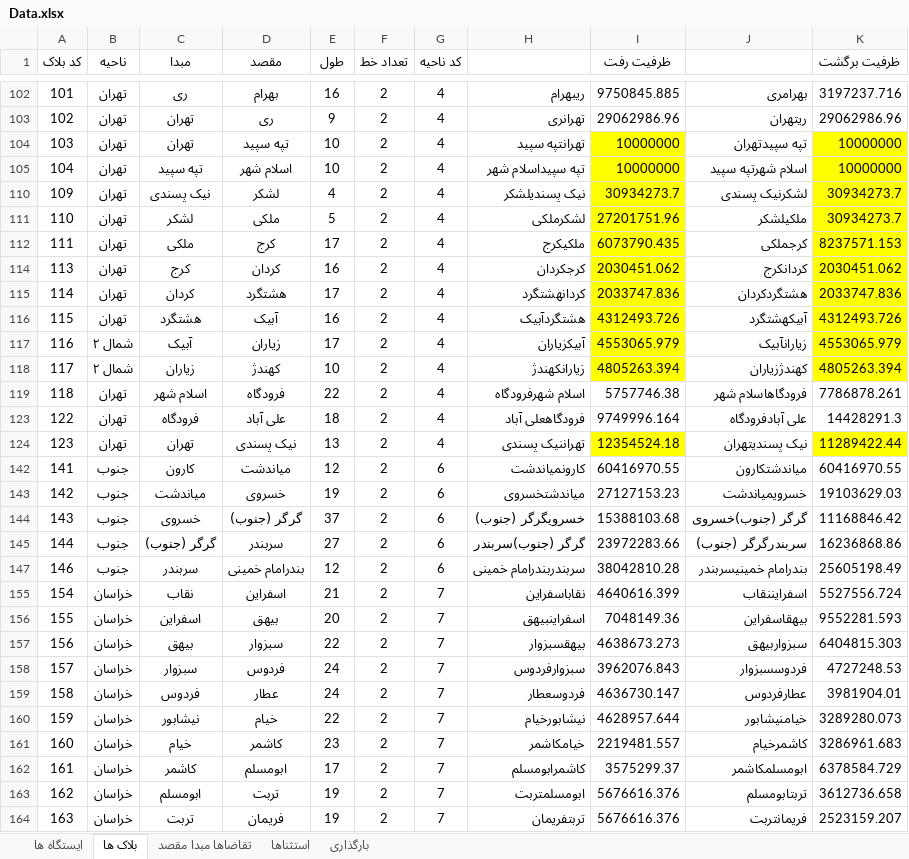
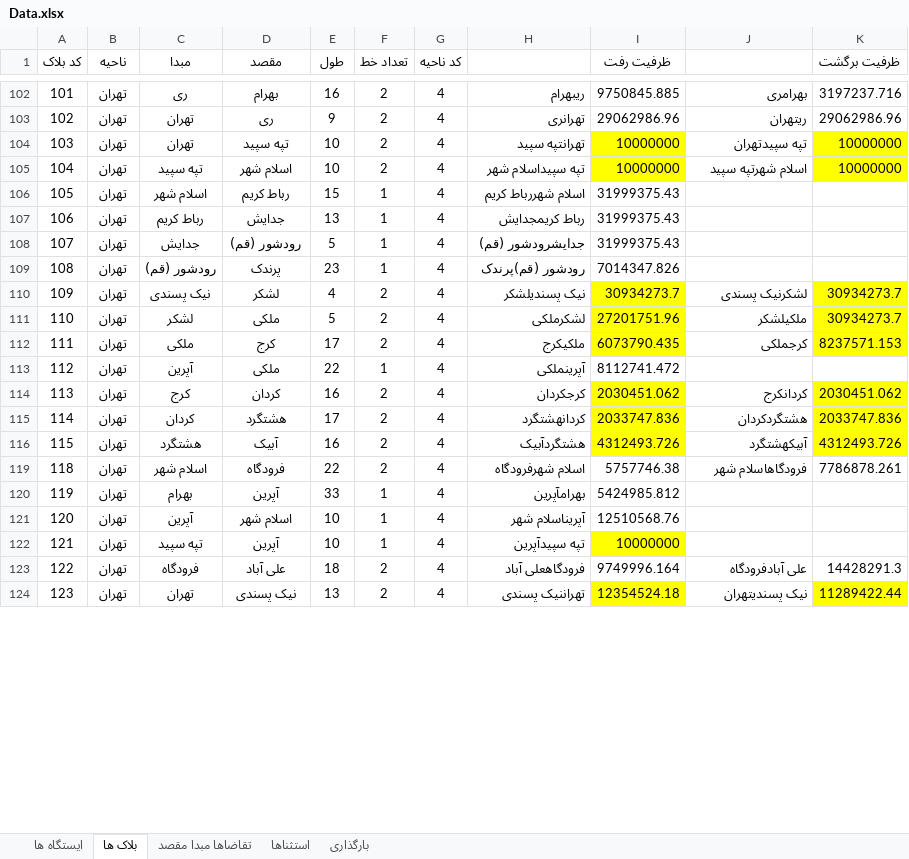
Before and after one commit to mehdimonemi/TAST, an Excel workbook: Data.xlsx, sheet بلاک ها, drawn as a sheet; only a part is shown, gaps mark what is left out; values as stored, in another font and other column widths than the file's, no borders; conditional formats not drawn; removed rows and columns are numbered as before the commit, all else as after; the diff covers the shown part only; the diff names each change by its address in the sheet, - before the commit and + after, or states it on an @@ line.

```diff
--- a/Data.xlsx (sheet بلاک ها)
+++ b/Data.xlsx (sheet بلاک ها)
@@ row 106 unhidden: 105 | تهران | اسلام شهر | رباط کریم | 15 | 1 | 4 | اسلام شهررباط کریم | 31999375.43 @@
@@ row 107 unhidden: 106 | تهران | رباط کریم | جدایش | 13 | 1 | 4 | رباط کریمجدایش | 31999375.43 @@
@@ row 108 unhidden: 107 | تهران | جدایش | رودشور (قم) | 5 | 1 | 4 | جدایشرودشور (قم) | 31999375.43 @@
@@ row 109 unhidden: 108 | تهران | رودشور (قم) | پرندک | 23 | 1 | 4 | رودشور (قم)پرندک | 7014347.826 @@
@@ row 113 unhidden: 112 | تهران | آپرین | ملکی | 22 | 1 | 4 | آپرینملکی | 8112741.472 @@
@@ row 117 hidden: 116 | شمال ۲ | آبیک | زیاران | 17 | 2 | 4 | آبیکزیاران | 4553065.979 | زیارانآبیک | 4553065.979 @@
@@ row 118 hidden: 117 | شمال ۲ | زیاران | کهندژ | 10 | 2 | 4 | زیارانکهندژ | 4805263.394 | کهندژزیاران | 4805263.394 @@
@@ row 120 unhidden: 119 | تهران | بهرام | آپرین | 33 | 1 | 4 | بهرامآپرین | 5424985.812 @@
@@ row 121 unhidden: 120 | تهران | آپرین | اسلام شهر | 10 | 1 | 4 | آپریناسلام شهر | 12510568.76 @@
@@ row 122 unhidden: 121 | تهران | تپه سپید | آپرین | 10 | 1 | 4 | تپه سپیدآپرین | 10000000 @@
@@ row 142 hidden: 141 | جنوب | کارون | میاندشت | 12 | 2 | 6 | کارونمیاندشت | 60416970.55 | میاندشتکارون | 60416970.55 @@
@@ row 143 hidden: 142 | جنوب | میاندشت | خسروی | 19 | 2 | 6 | میاندشتخسروی | 27127153.23 | خسرویمیاندشت | 19103629.03 @@
@@ row 144 hidden: 143 | جنوب | خسروی | گرگر (جنوب) | 37 | 2 | 6 | خسرویگرگر (جنوب) | 15388103.68 | گرگر (جنوب)خسروی | 11168846.42 @@
@@ row 145 hidden: 144 | جنوب | گرگر (جنوب) | سربندر | 27 | 2 | 6 | گرگر (جنوب)سربندر | 23972283.66 | سربندرگرگر (جنوب) | 16236868.86 @@
@@ row 147 hidden: 146 | جنوب | سربندر | بندرامام خمینی | 12 | 2 | 6 | سربندربندرامام خمینی | 38042810.28 | بندرامام خمینیسربندر | 25605198.49 @@
@@ row 155 hidden: 154 | خراسان | نقاب | اسفراین | 21 | 2 | 7 | نقاباسفراین | 4640616.399 | اسفرایننقاب | 5527556.724 @@
@@ row 156 hidden: 155 | خراسان | اسفراین | بیهق | 20 | 2 | 7 | اسفراینبیهق | 7048149.36 | بیهقاسفراین | 9552281.593 @@
@@ row 157 hidden: 156 | خراسان | بیهق | سبزوار | 22 | 2 | 7 | بیهقسبزوار | 4638673.273 | سبزواربیهق | 6404815.303 @@
@@ row 158 hidden: 157 | خراسان | سبزوار | فردوس | 24 | 2 | 7 | سبزوارفردوس | 3962076.843 | فردوسسبزوار | 4727248.53 @@
@@ row 159 hidden: 158 | خراسان | فردوس | عطار | 24 | 2 | 7 | فردوسعطار | 4636730.147 | عطارفردوس | 3981904.01 @@
@@ row 160 hidden: 159 | خراسان | نیشابور | خیام | 22 | 2 | 7 | نیشابورخیام | 4628957.644 | خیامنیشابور | 3289280.073 @@
@@ row 161 hidden: 160 | خراسان | خیام | کاشمر | 23 | 2 | 7 | خیامکاشمر | 2219481.557 | کاشمرخیام | 3286961.683 @@
@@ row 162 hidden: 161 | خراسان | کاشمر | ابومسلم | 17 | 2 | 7 | کاشمرابومسلم | 3575299.37 | ابومسلمکاشمر | 6378584.729 @@
@@ row 163 hidden: 162 | خراسان | ابومسلم | تربت | 19 | 2 | 7 | ابومسلمتربت | 5676616.376 | تربتابومسلم | 3612736.658 @@
@@ row 164 hidden: 163 | خراسان | تربت | فریمان | 19 | 2 | 7 | تربتفریمان | 5676616.376 | فریمانتربت | 2523159.207 @@
```
Also changed, not shown: 71 hidden or unhidden rows elsewhere in this sheet, sheet ایستگاه ها, sheet استثناها, sheet تقاضاها مبدا مقصد, 17 other files.
